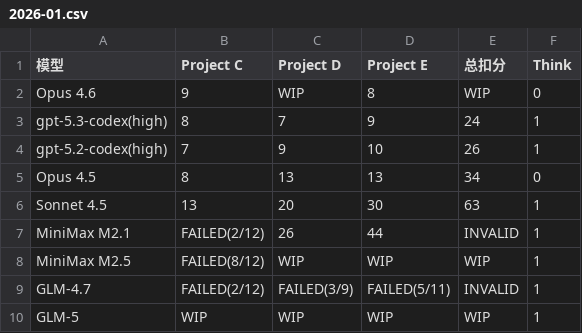
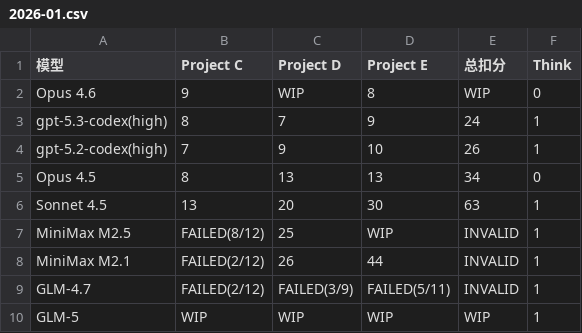
Before and after one commit to llm2014/llm_benchmark, a CSV file: docs/data/code_v3/2026-01.csv, drawn as a sheet; removed rows and columns are numbered as before the commit, all else as after; the diff names each change by its address in the sheet, - before the commit and + after, or states it on an @@ line.

Commit message:
update m2.5

```diff
--- a/docs/data/code_v3/2026-01.csv
+++ b/docs/data/code_v3/2026-01.csv
+row 7: MiniMax M2.5 | FAILED(8/12) | 25 | WIP | INVALID | 1
-row 8: MiniMax M2.5 | FAILED(8/12) | WIP | WIP | WIP | 1
```
